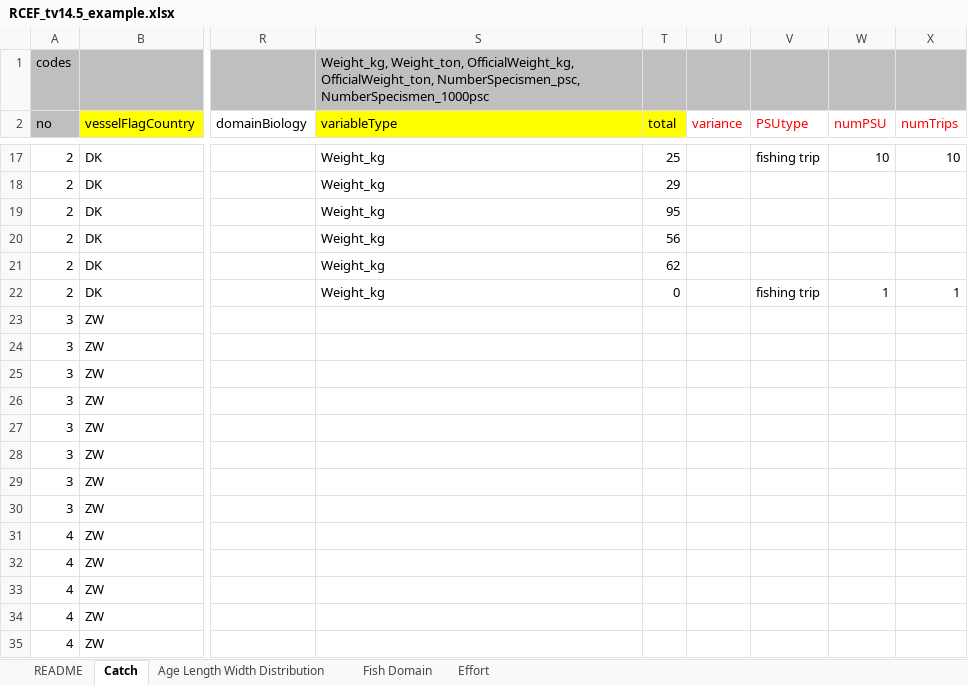
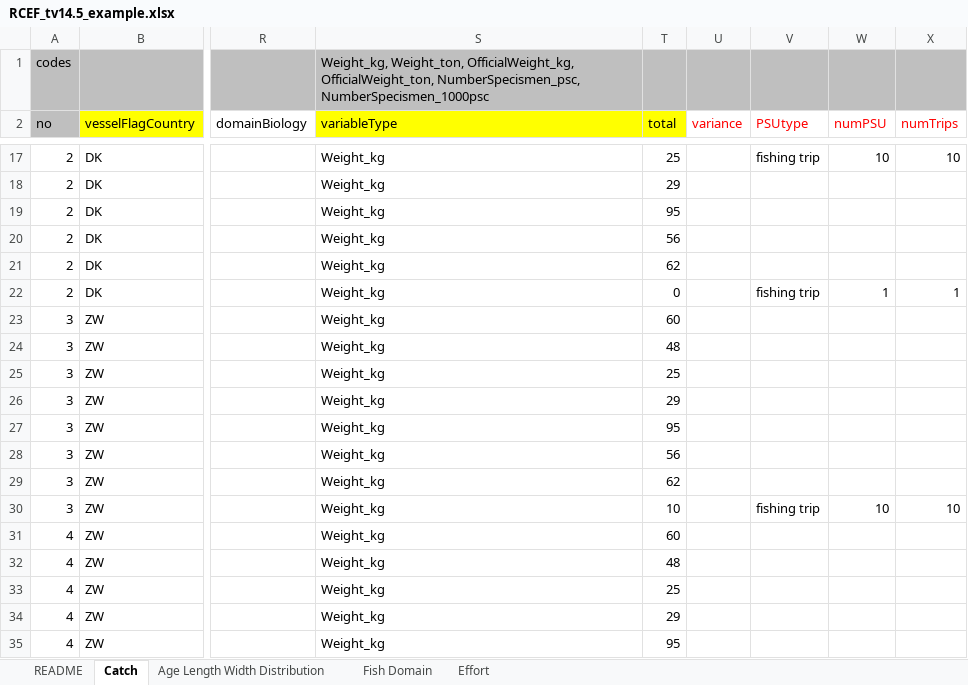
Before and after one commit to ices-tools-dev/RDBESstockCoord, an Excel workbook: WGRDBESstockCoord/format/RCEF_v14_suggestions/RCEF_tv14.5_example.xlsx, sheet Catch, drawn as a sheet; only a part is shown, gaps mark what is left out; values as stored, in another font and other column widths than the file's, no borders; table styles not drawn; the diff covers the shown part only; the diff names each change by its address in the sheet, - before the commit and + after, or states it on an @@ line.

Commit message:
Update RCEF_tv14.5_example.xlsx

```diff
--- a/WGRDBESstockCoord/format/RCEF_v14_suggestions/RCEF_tv14.5_example.xlsx (sheet Catch)
+++ b/WGRDBESstockCoord/format/RCEF_v14_suggestions/RCEF_tv14.5_example.xlsx (sheet Catch)
-S23:S35 (variableType): (empty)
+S23:S35 (variableType): Weight_kg
-T23 (total): (empty)
+T23 (total): 60
-T24 (total): (empty)
+T24 (total): 48
-T25 (total): (empty)
+T25 (total): 25
-T26 (total): (empty)
+T26 (total): 29
-T27 (total): (empty)
+T27 (total): 95
-T28 (total): (empty)
+T28 (total): 56
-T29 (total): (empty)
+T29 (total): 62
-T30 (total): (empty)
+T30 (total): 10
-V30 (PSUtype): (empty)
+V30 (PSUtype): fishing trip
-W30 (numPSU): (empty)
+W30 (numPSU): 10
-X30 (numTrips): (empty)
+X30 (numTrips): 10
-T31 (total): (empty)
+T31 (total): 60
-T32 (total): (empty)
+T32 (total): 48
-T33 (total): (empty)
+T33 (total): 25
-T34 (total): (empty)
+T34 (total): 29
-T35 (total): (empty)
+T35 (total): 95
```
Also changed, not shown: 11 removed rows and 11 edited cells elsewhere in this sheet.
